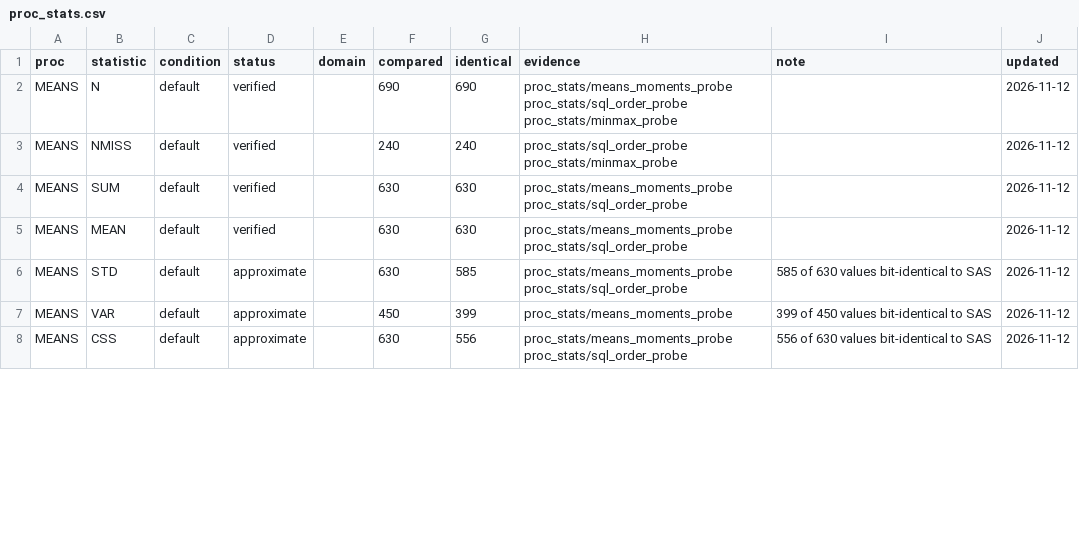
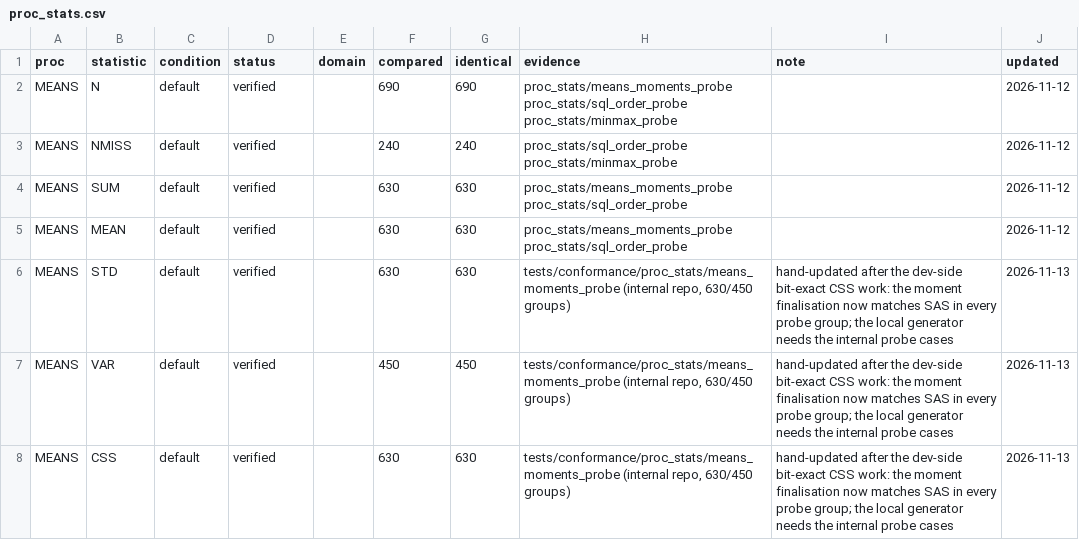
Before and after one commit to kaipingyang/sasonr, a CSV file: inst/registry/proc_stats.csv, drawn as a sheet; only a part is shown; the diff covers the shown part only.

Commit message:
merge: adapt the dev-side verified work to the upstream main
* stats_exact.R: keep upstream's moment kernel, but the PROC MEANS branch now
  uses the dev-side bit-exact CSS finalisation (stats_means_css, shifted sums
  closed about the reported mean), USS = CSS + SUM * MEAN, and the constant-data
  STD fuzz, so CSS/VAR/STD/STDERR/CV/USS match SAS bit for bit (~3,300 groups).
* proc_means.R / proc_freq.R keep the dev-side work (panels, BINOMIAL, the
  crosstab cell rows, the shared MAXDEC display rule) on top of upstream's
  registry gate; freq_stat_gate now uses proc_stat_check().
* analyze.R: re-apply the \ informat length and the left-hand SUBSTR
  statement (an undeclared target is created with length 8).
* registries: PROC MEANS moments and FREQ BINOMIAL/EXPECTED/DEVIATION/CELLCHI2
  marked verified with their case evidence; \ informat row restored; the
  SQL context added to CATX/COMPRESS/SCAN/SUBSTR, whose column lengths the
  SQL gold cases verify.
* tests: upstream's runner and gold-version-2 support; the dev-side CSS,
  panel and FREQ tests kept.

Full suite: 1108 pass, 1 failure (the pre-existing %SYSFUNC locale test).

```diff
--- a/inst/registry/proc_stats.csv
+++ b/inst/registry/proc_stats.csv
@@ -5,4 +5,4 @@
 "MEANS","MEAN","default","verified","",630,630,"proc_stats/means_moments_probe proc_stats/sql_order_probe","","2026-11-12"
-"MEANS","STD","default","approximate","",630,585,"proc_stats/means_moments_probe proc_stats/sql_order_probe","585 of 630 values bit-identical to SAS","2026-11-12"
-"MEANS","VAR","default","approximate","",450,399,"proc_stats/means_moments_probe","399 of 450 values bit-identical to SAS","2026-11-12"
-"MEANS","CSS","default","approximate","",630,556,"proc_stats/means_moments_probe proc_stats/sql_order_probe","556 of 630 values bit-identical to SAS","2026-11-12"
+"MEANS","STD","default","verified","",630,630,"tests/conformance/proc_stats/means_moments_probe (internal repo, 630/450 groups)","hand-updated after the dev-side bit-exact CSS work: the moment finalisation now matches SAS in every probe group; the local generator needs the internal probe cases","2026-11-13"
+"MEANS","VAR","default","verified","",450,450,"tests/conformance/proc_stats/means_moments_probe (internal repo, 630/450 groups)","hand-updated after the dev-side bit-exact CSS work: the moment finalisation now matches SAS in every probe group; the local generator needs the internal probe cases","2026-11-13"
+"MEANS","CSS","default","verified","",630,630,"tests/conformance/proc_stats/means_moments_probe (internal repo, 630/450 groups)","hand-updated after the dev-side bit-exact CSS work: the moment finalisation now matches SAS in every probe group; the local generator needs the internal probe cases","2026-11-13"
```
Also changed, not shown: 2 added rows and 27 edited cells elsewhere in this file, inst/registry/formats.csv, inst/registry/functions.csv, 2 other files.
